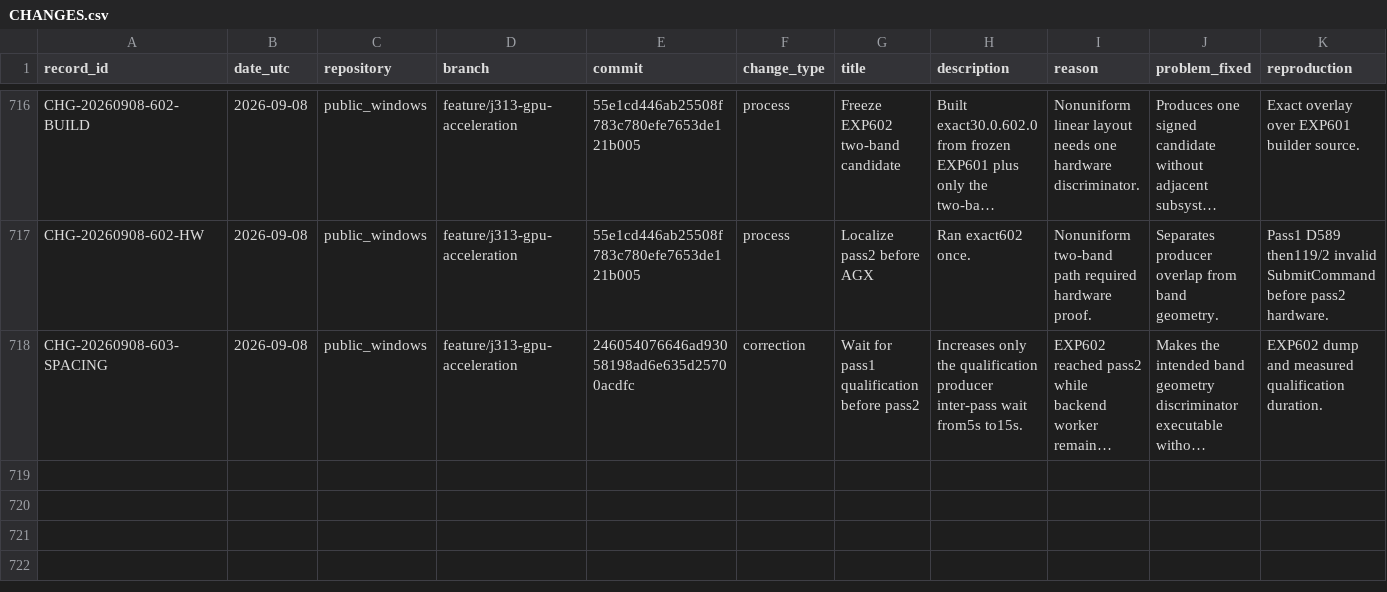
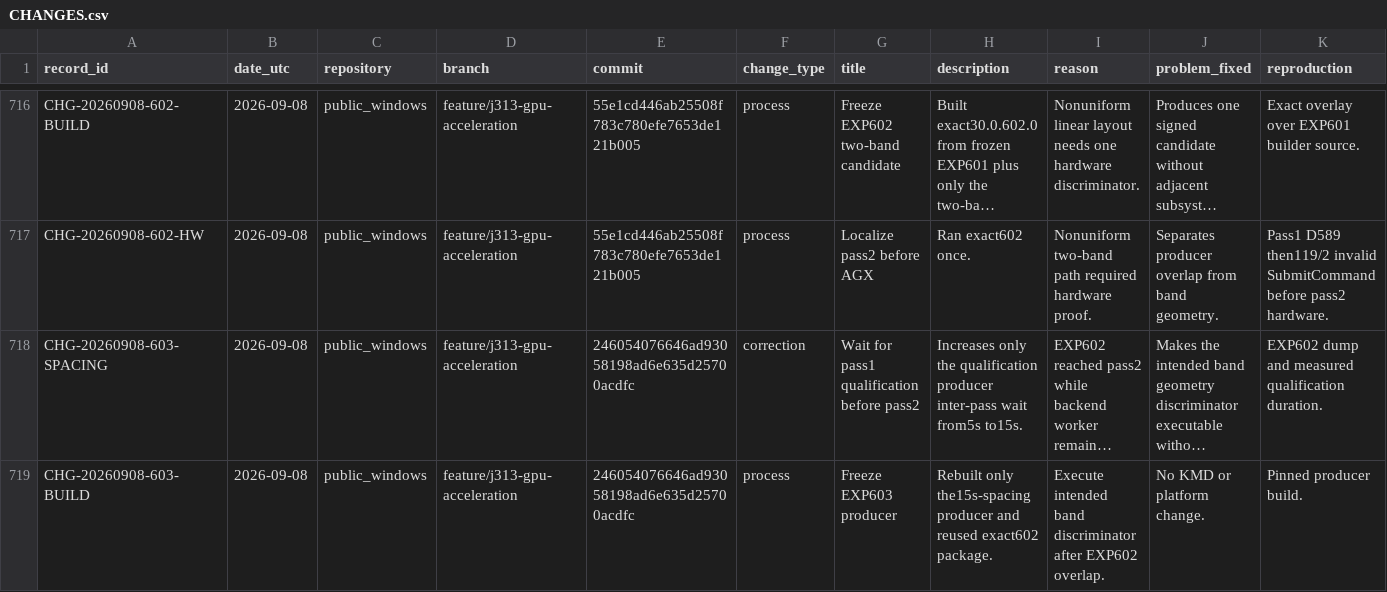
Before and after one commit to paulsmir/windows-on-m1, a CSV file: investigation/CHANGES.csv, drawn as a sheet; only a part is shown, gaps mark what is left out; long unchanged cells end in …; rows hold the shown columns only; the diff names each change by its address in the sheet, - before the commit and + after, or states it on an @@ line.

Commit message:
freeze EXP603 spaced producer

```diff
--- a/investigation/CHANGES.csv
+++ b/investigation/CHANGES.csv
+row 719: CHG-20260908-603-BUILD | 2026-09-08 | public_windows | feature/j313-gpu-acceleration | 246054076646ad93058198ad6e635d25700acdfc | process | Freeze EXP603 producer | Rebuilt only the15s-spacing producer and reused exact602 package. | Execute intended band discriminator after EXP602 overlap. | No KMD or platform change. | Pinned producer build.
```
Also changed, not shown: 1 other file.
